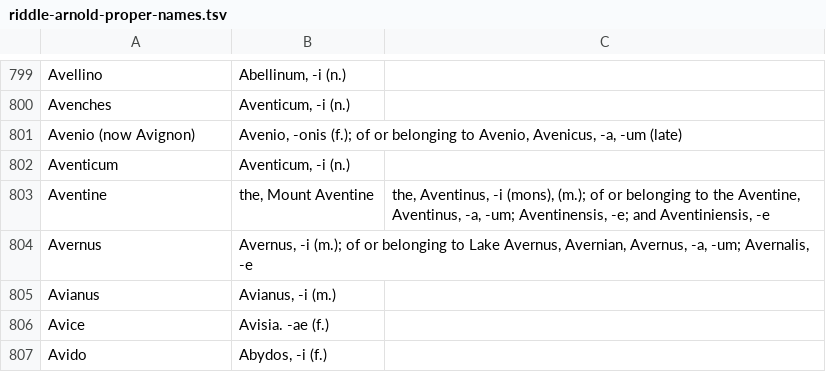
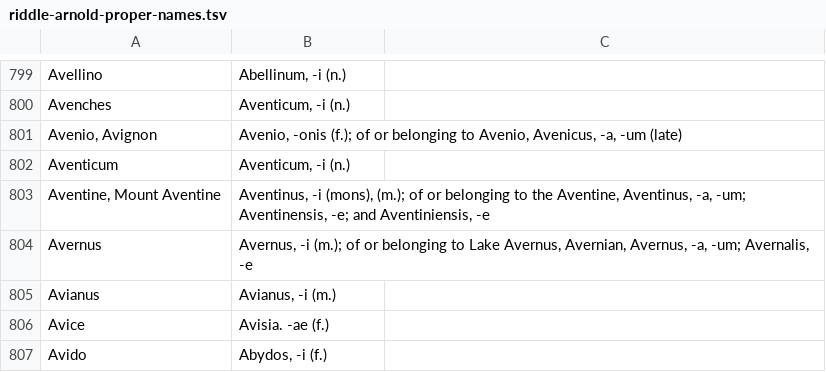
Before and after one commit to FergusJPWalsh/riddle-arnold, a TSV file: riddle-arnold-proper-names.tsv, drawn as a sheet; only a part is shown, gaps mark what is left out.

Commit message:
Update riddle-arnold-proper-names.tsv

```diff
--- a/riddle-arnold-proper-names.tsv
+++ b/riddle-arnold-proper-names.tsv
@@ -800,5 +800,5 @@ Avellino	Abellinum, -i (n.)
 Avenches	Aventicum, -i (n.)
-Avenio (now Avignon)	Avenio, -onis (f.); of or belonging to Avenio, Avenicus, -a, -um (late)
+Avenio, Avignon	Avenio, -onis (f.); of or belonging to Avenio, Avenicus, -a, -um (late)
 Aventicum	Aventicum, -i (n.)
-Aventine	the, Mount Aventine	the, Aventinus, -i (mons), (m.); of or belonging to the Aventine, Aventinus, -a, -um; Aventinensis, -e; and Aventiniensis, -e
+Aventine, Mount Aventine	Aventinus, -i (mons), (m.); of or belonging to the Aventine, Aventinus, -a, -um; Aventinensis, -e; and Aventiniensis, -e
 Avernus	Avernus, -i (m.); of or belonging to Lake Avernus, Avernian, Avernus, -a, -um; Avernalis, -e
```
